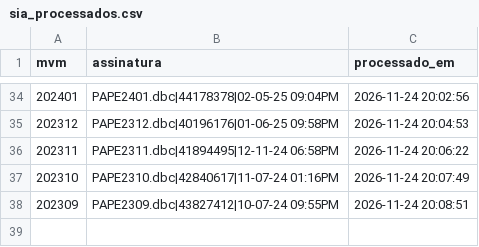
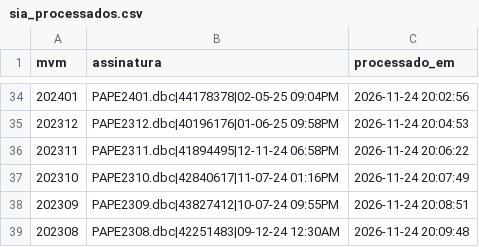
Before and after one commit to DGMOG-SES/producao-unidades-pe, a CSV file: dados/controle/sia_processados.csv, drawn as a sheet; only a part is shown, gaps mark what is left out.

```diff
--- a/dados/controle/sia_processados.csv
+++ b/dados/controle/sia_processados.csv
@@ -38 +38,2 @@
 202309;PAPE2309.dbc|43827412|10-07-24 09:55PM;2026-11-24 20:08:51
+202308;PAPE2308.dbc|42251483|09-12-24 12:30AM;2026-11-24 20:09:48
```
Also changed, not shown: 1 other file.
